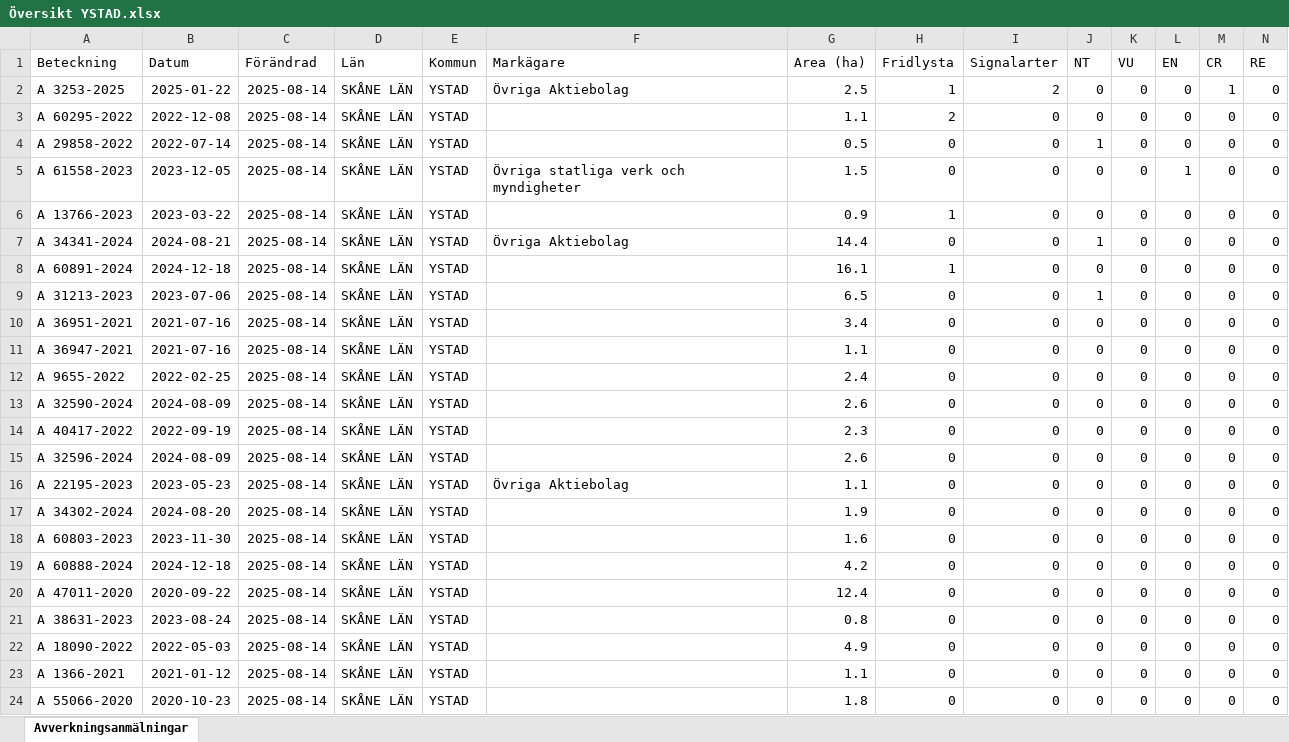
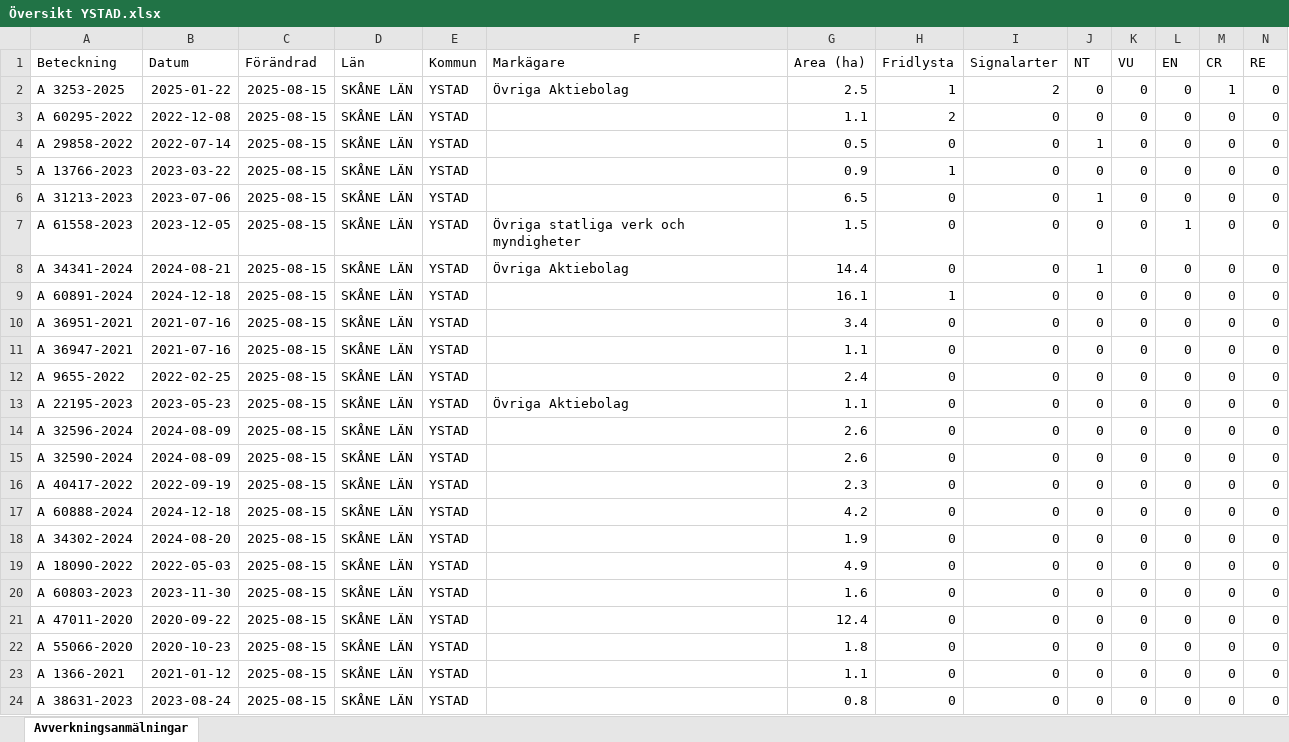
Before and after one commit to klasma/Logging_1286, an Excel workbook: Översikt YSTAD.xlsx, sheet Avverkningsanmälningar, drawn as a sheet; only a part is shown; values as stored, in another font and other column widths than the file's, no borders; removed rows and columns are numbered as before the commit, all else as after; rows hold the shown columns only; the diff names each change by its address in the sheet, - before the commit and + after, or states it on an @@ line.

```diff
--- a/Översikt YSTAD.xlsx (sheet Avverkningsanmälningar)
+++ b/Översikt YSTAD.xlsx (sheet Avverkningsanmälningar)
-C2:C4 (Förändrad): 2025-08-14
+C2:C4 (Förändrad): 2025-08-15
+row 5: A 13766-2023 | 2023-03-22 | 2025-08-15 | SKÅNE LÄN | YSTAD |  | 0.9 | 1 | 0 | 0 | 0 | 0 | 0 | 0
+row 6: A 31213-2023 | 2023-07-06 | 2025-08-15 | SKÅNE LÄN | YSTAD |  | 6.5 | 0 | 0 | 1 | 0 | 0 | 0 | 0
-C7 (Förändrad): 2025-08-14
+C7 (Förändrad): 2025-08-15
-row 6: A 13766-2023 | 2023-03-22 | 2025-08-14 | SKÅNE LÄN | YSTAD |  | 0.9 | 1 | 0 | 0 | 0 | 0 | 0 | 0
-C8:C9 (Förändrad): 2025-08-14
+C8:C9 (Förändrad): 2025-08-15
-row 9: A 31213-2023 | 2023-07-06 | 2025-08-14 | SKÅNE LÄN | YSTAD |  | 6.5 | 0 | 0 | 1 | 0 | 0 | 0 | 0
-C10:C12 (Förändrad): 2025-08-14
+C10:C12 (Förändrad): 2025-08-15
+row 13: A 22195-2023 | 2023-05-23 | 2025-08-15 | SKÅNE LÄN | YSTAD | Övriga Aktiebolag | 1.1 | 0 | 0 | 0 | 0 | 0 | 0 | 0
+row 14: A 32596-2024 | 2024-08-09 | 2025-08-15 | SKÅNE LÄN | YSTAD |  | 2.6 | 0 | 0 | 0 | 0 | 0 | 0 | 0
-C15:C17 (Förändrad): 2025-08-14
+C15:C17 (Förändrad): 2025-08-15
-A17 (Beteckning): A 32596-2024
+A17 (Beteckning): A 60888-2024
-B17 (Datum): 2024-08-09
+B17 (Datum): 2024-12-18
-G17 (Area (ha)): 2.6
+G17 (Area (ha)): 4.2
-row 16: A 22195-2023 | 2023-05-23 | 2025-08-14 | SKÅNE LÄN | YSTAD | Övriga Aktiebolag | 1.1 | 0 | 0 | 0 | 0 | 0 | 0 | 0
-C18 (Förändrad): 2025-08-14
+C18 (Förändrad): 2025-08-15
+row 19: A 18090-2022 | 2022-05-03 | 2025-08-15 | SKÅNE LÄN | YSTAD |  | 4.9 | 0 | 0 | 0 | 0 | 0 | 0 | 0
-C20 (Förändrad): 2025-08-14
+C20 (Förändrad): 2025-08-15
-row 19: A 60888-2024 | 2024-12-18 | 2025-08-14 | SKÅNE LÄN | YSTAD |  | 4.2 | 0 | 0 | 0 | 0 | 0 | 0 | 0
-C21 (Förändrad): 2025-08-14
+C21 (Förändrad): 2025-08-15
-row 21: A 38631-2023 | 2023-08-24 | 2025-08-14 | SKÅNE LÄN | YSTAD |  | 0.8 | 0 | 0 | 0 | 0 | 0 | 0 | 0
-A22 (Beteckning): A 18090-2022
+A22 (Beteckning): A 55066-2020
-B22 (Datum): 2022-05-03
+B22 (Datum): 2020-10-23
-C22:C24 (Förändrad): 2025-08-14
+C22:C24 (Förändrad): 2025-08-15
-G22 (Area (ha)): 4.9
+G22 (Area (ha)): 1.8
-A24 (Beteckning): A 55066-2020
+A24 (Beteckning): A 38631-2023
-B24 (Datum): 2020-10-23
+B24 (Datum): 2023-08-24
-G24 (Area (ha)): 1.8
+G24 (Area (ha)): 0.8
```
Also changed, not shown: artfynd/A 13766-2023 artfynd.xlsx, artfynd/A 31213-2023 artfynd.xlsx, 39 other files.
